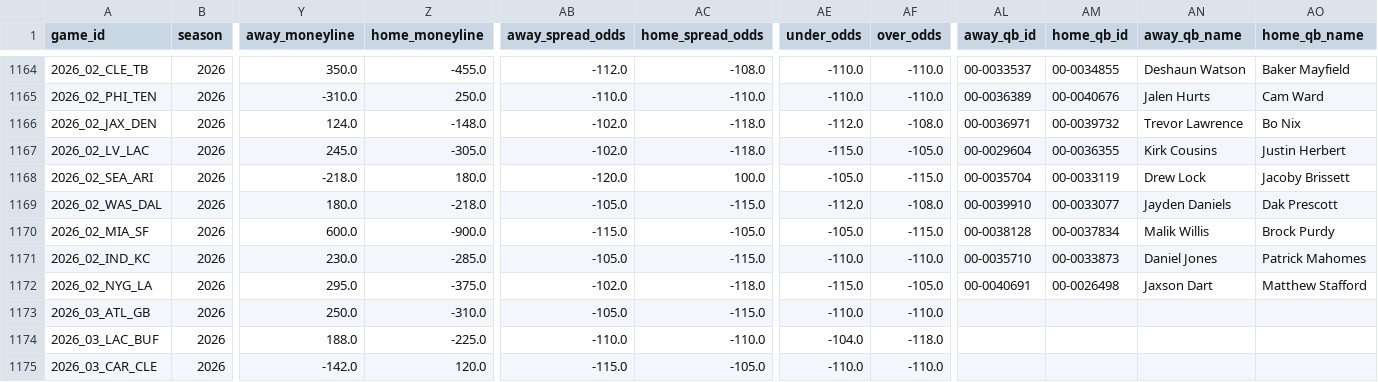
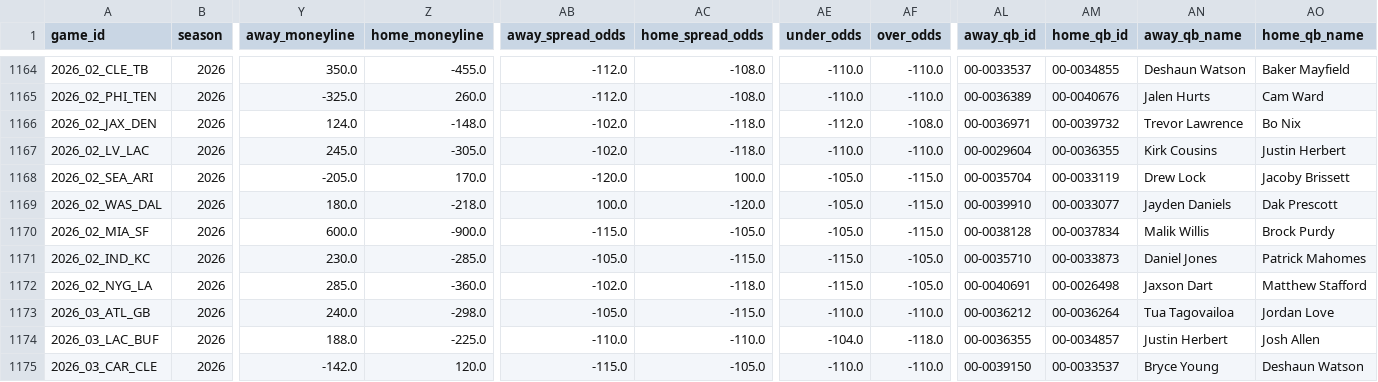
Before and after one commit to dstaggs-15/fantasymanager25, a CSV file: docs/data/raw/schedule_raw.csv, drawn as a sheet; only a part is shown, gaps mark what is left out; the diff covers the shown part only; the diff names each change by its address in the sheet, - before the commit and + after, or states it on an @@ line.

```diff
--- a/docs/data/raw/schedule_raw.csv
+++ b/docs/data/raw/schedule_raw.csv
-Y1165 (away_moneyline): -310.0
+Y1165 (away_moneyline): -325.0
-Z1165 (home_moneyline): 250.0
+Z1165 (home_moneyline): 260.0
-AB1165 (away_spread_odds): -110.0
+AB1165 (away_spread_odds): -112.0
-AC1165 (home_spread_odds): -110.0
+AC1165 (home_spread_odds): -108.0
-AE1167 (under_odds): -115.0
+AE1167 (under_odds): -110.0
-AF1167 (over_odds): -105.0
+AF1167 (over_odds): -110.0
-Y1168 (away_moneyline): -218.0
+Y1168 (away_moneyline): -205.0
-Z1168 (home_moneyline): 180.0
+Z1168 (home_moneyline): 170.0
-AB1169 (away_spread_odds): -105.0
+AB1169 (away_spread_odds): 100.0
-AC1169 (home_spread_odds): -115.0
+AC1169 (home_spread_odds): -120.0
-AE1169 (under_odds): -112.0
+AE1169 (under_odds): -105.0
-AF1169 (over_odds): -108.0
+AF1169 (over_odds): -115.0
-AE1171 (under_odds): -110.0
+AE1171 (under_odds): -115.0
-AF1171 (over_odds): -110.0
+AF1171 (over_odds): -105.0
-Y1172 (away_moneyline): 295.0
+Y1172 (away_moneyline): 285.0
-Z1172 (home_moneyline): -375.0
+Z1172 (home_moneyline): -360.0
-Y1173 (away_moneyline): 250.0
+Y1173 (away_moneyline): 240.0
-Z1173 (home_moneyline): -310.0
+Z1173 (home_moneyline): -298.0
-AL1173 (away_qb_id): (empty)
+AL1173 (away_qb_id): 00-0036212
-AM1173 (home_qb_id): (empty)
+AM1173 (home_qb_id): 00-0036264
-AN1173 (away_qb_name): (empty)
+AN1173 (away_qb_name): Tua Tagovailoa
-AO1173 (home_qb_name): (empty)
+AO1173 (home_qb_name): Jordan Love
-AL1174 (away_qb_id): (empty)
+AL1174 (away_qb_id): 00-0036355
-AM1174 (home_qb_id): (empty)
+AM1174 (home_qb_id): 00-0034857
-AN1174 (away_qb_name): (empty)
+AN1174 (away_qb_name): Justin Herbert
-AO1174 (home_qb_name): (empty)
+AO1174 (home_qb_name): Josh Allen
-AL1175 (away_qb_id): (empty)
+AL1175 (away_qb_id): 00-0039150
-AM1175 (home_qb_id): (empty)
+AM1175 (home_qb_id): 00-0033537
-AN1175 (away_qb_name): (empty)
+AN1175 (away_qb_name): Bryce Young
-AO1175 (home_qb_name): (empty)
+AO1175 (home_qb_name): Deshaun Watson
```
Also changed, not shown: 84 edited cells elsewhere in this file.
